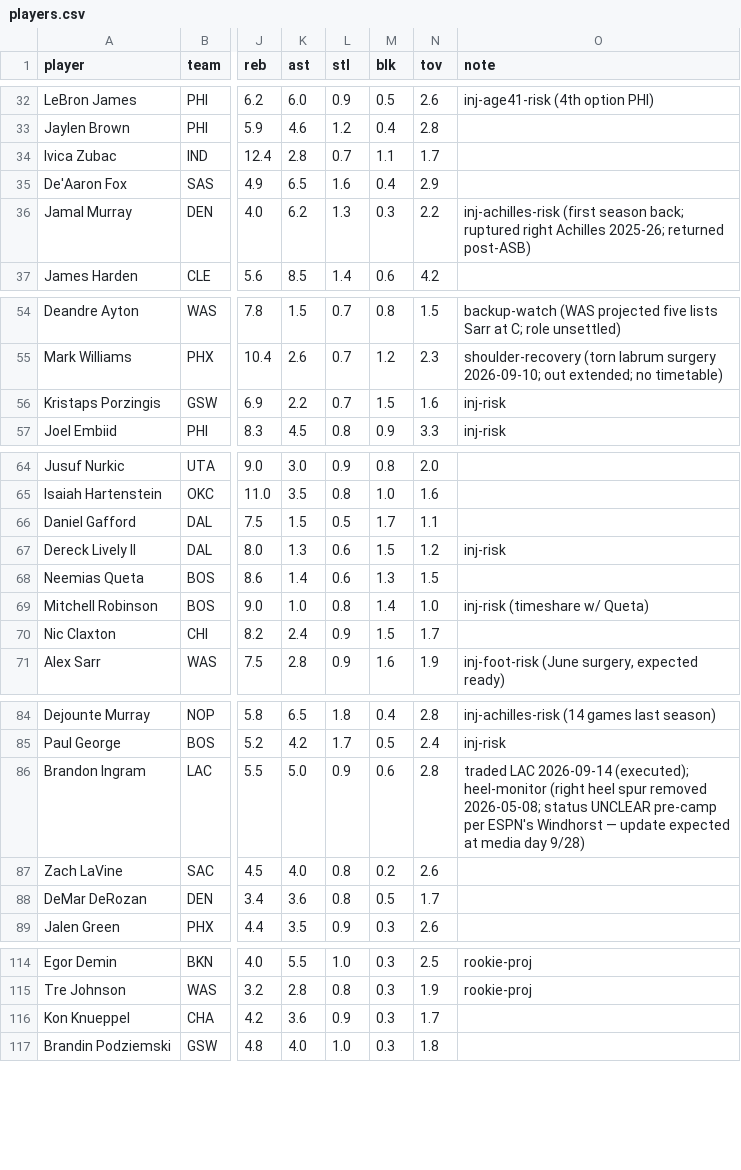
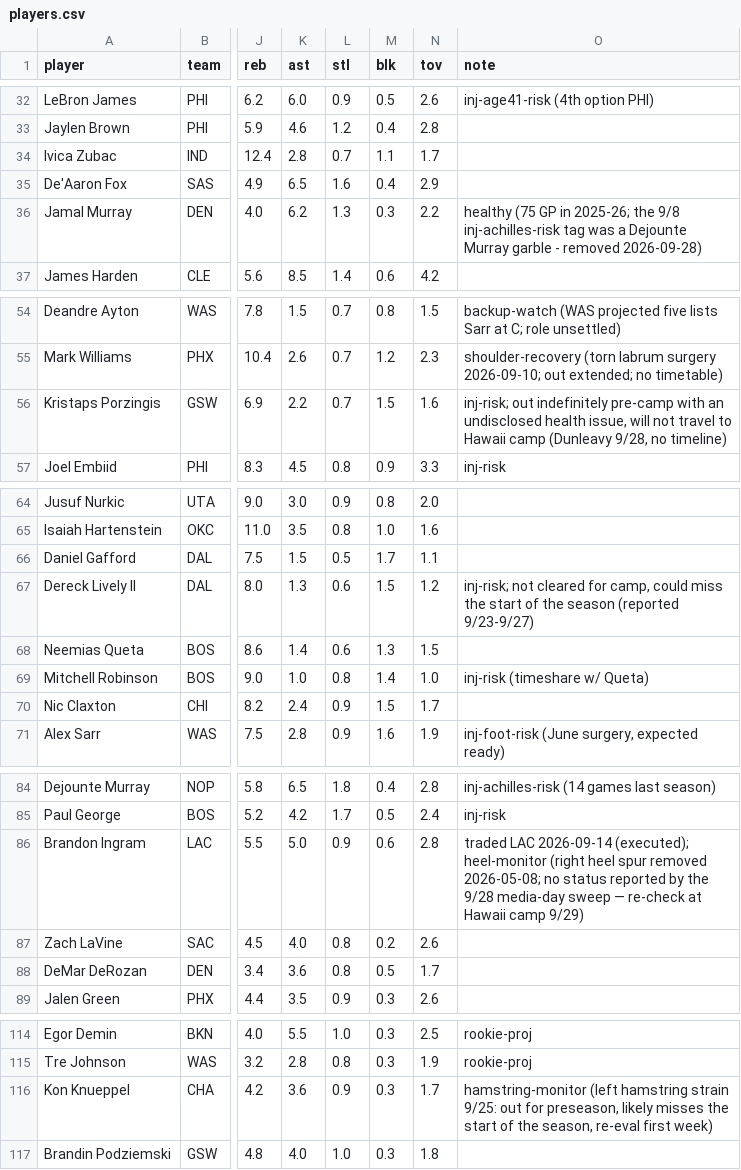
Before and after one commit to nic095layson/yahoo-fantasy-basketball, a CSV file: data/players.csv, drawn as a sheet; only a part is shown, gaps mark what is left out; the diff covers the shown part only; the diff names each change by its address in the sheet, - before the commit and + after, or states it on an @@ line.

```diff
--- a/data/players.csv
+++ b/data/players.csv
-O36 (note): inj-achilles-risk (first season back; ruptured right Achilles 2025-26; returned post-ASB)
+O36 (note): healthy (75 GP in 2025-26; the 9/8 inj-achilles-risk tag was a Dejounte Murray garble - removed 2026-09-28)
-O56 (note): inj-risk
+O56 (note): inj-risk; out indefinitely pre-camp with an undisclosed health issue, will not travel to Hawaii camp (Dunleavy 9/28, no timeline)
-O67 (note): inj-risk
+O67 (note): inj-risk; not cleared for camp, could miss the start of the season (reported 9/23-9/27)
-O86 (note): …removed 2026-05-08; status UNCLEAR pre-camp per ESPN's Windhorst — update expected at media day 9/28)
+O86 (note): …removed 2026-05-08; no status reported by the 9/28 media-day sweep — re-check at Hawaii camp 9/29)
-O116 (note): (empty)
+O116 (note): hamstring-monitor (left hamstring strain 9/25: out for preseason, likely misses the start of the season, re-eval first week)
```
Also changed, not shown: 10 edited cells elsewhere in this file, data/kit-snapshot.csv, 4 other files.
